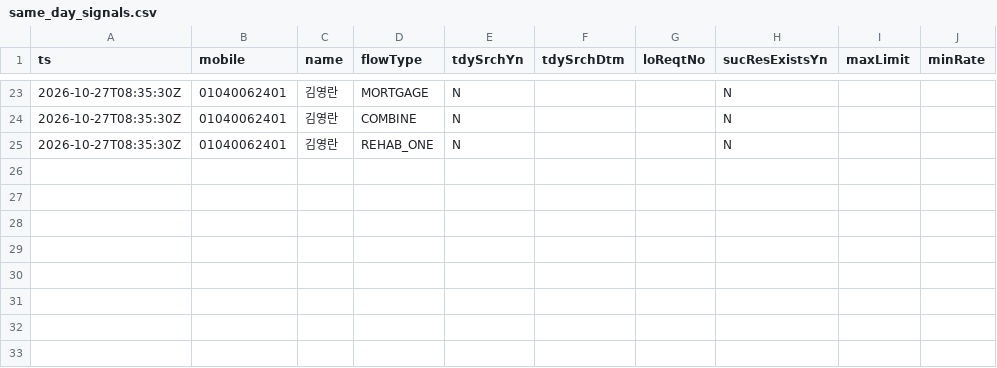
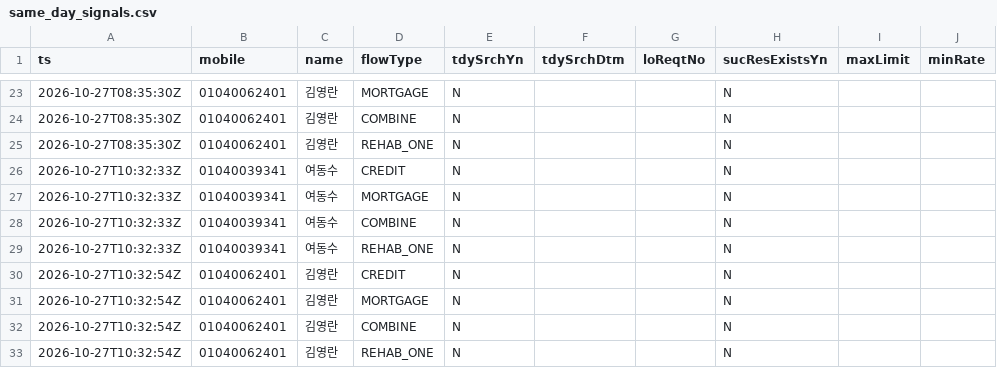
Before and after one commit to bingook/okprobe, a CSV file: same_day_signals.csv, drawn as a sheet; only a part is shown, gaps mark what is left out.

```diff
--- a/same_day_signals.csv
+++ b/same_day_signals.csv
@@ -25 +25,9 @@ ts,mobile,name,flowType,tdySrchYn,tdySrchDtm,loReqtNo,sucResExistsYn,maxLimit,mi
 2026-10-27T08:35:30Z,01040062401,김영란,REHAB_ONE,N,,,N,,
+2026-10-27T10:32:33Z,01040039341,여동수,CREDIT,N,,,N,,
+2026-10-27T10:32:33Z,01040039341,여동수,MORTGAGE,N,,,N,,
+2026-10-27T10:32:33Z,01040039341,여동수,COMBINE,N,,,N,,
+2026-10-27T10:32:33Z,01040039341,여동수,REHAB_ONE,N,,,N,,
+2026-10-27T10:32:54Z,01040062401,김영란,CREDIT,N,,,N,,
+2026-10-27T10:32:54Z,01040062401,김영란,MORTGAGE,N,,,N,,
+2026-10-27T10:32:54Z,01040062401,김영란,COMBINE,N,,,N,,
+2026-10-27T10:32:54Z,01040062401,김영란,REHAB_ONE,N,,,N,,
```
Also changed, not shown: cracked_profiles.csv, 13 other files.
